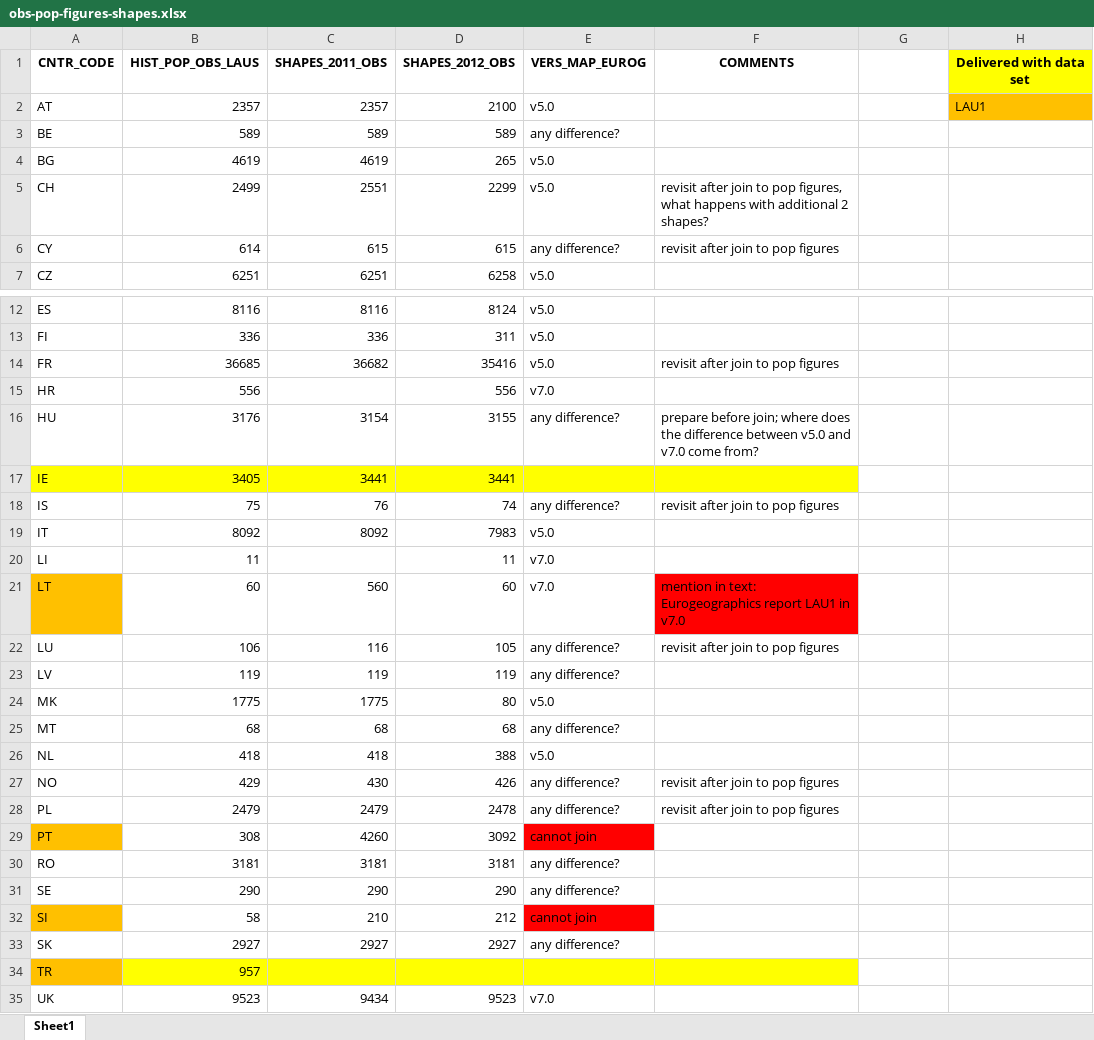
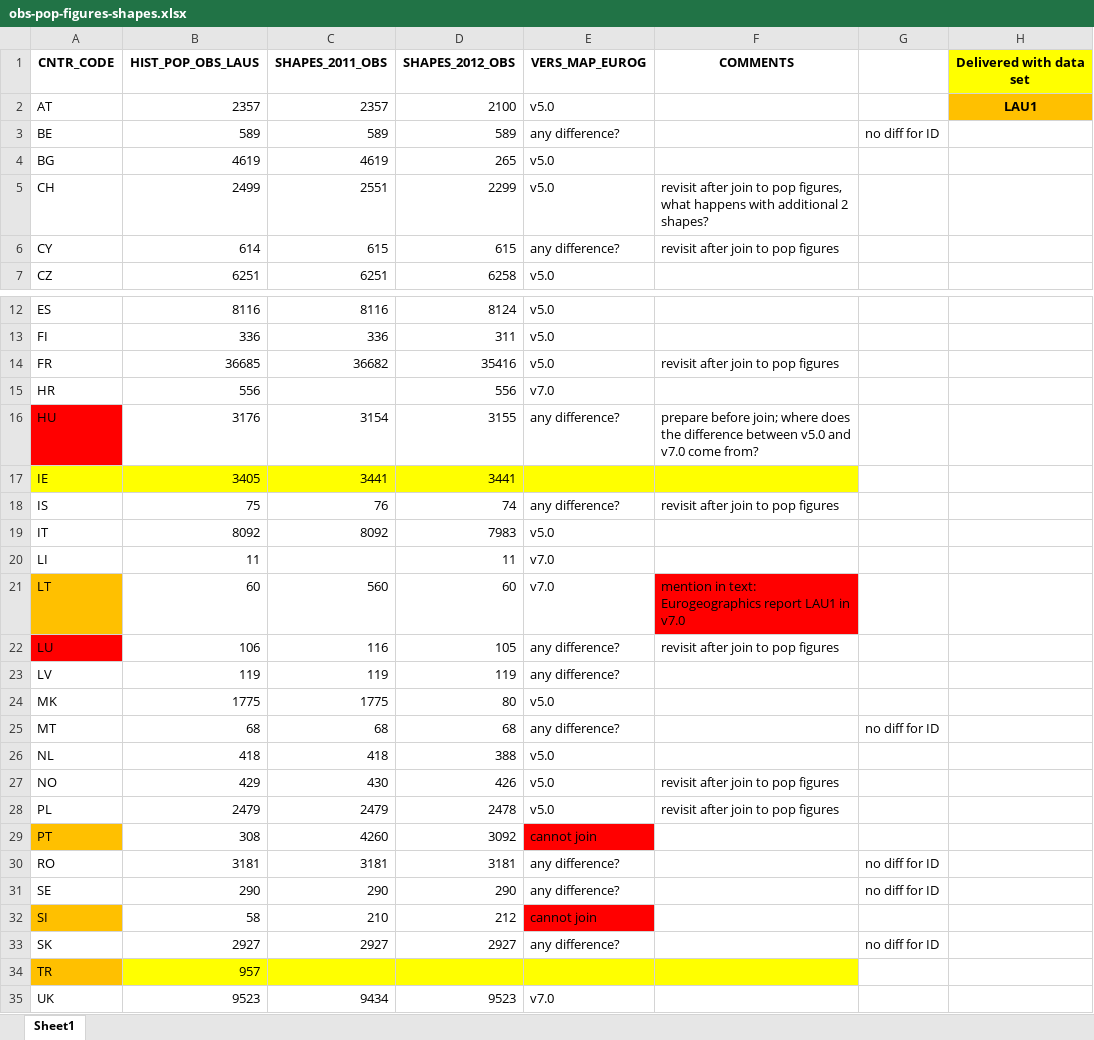
Before and after one commit to jakobarendt/mathesis-depop, an Excel workbook: obs-pop-figures-shapes.xlsx, sheet Sheet1, drawn as a sheet; only a part is shown, gaps mark what is left out; values as stored, in another font and other column widths than the file's, no borders; the diff names each change by its address in the sheet, - before the commit and + after, or states it on an @@ line.

Commit message:
Update Excel list with country-wise notes on Shapefile versions

```diff
--- a/obs-pop-figures-shapes.xlsx (sheet Sheet1)
+++ b/obs-pop-figures-shapes.xlsx (sheet Sheet1)
@@ H2 bold: off → on, alignment: left → center @@
-G3: (empty)
+G3: no diff for ID
-A16 fill: none
+A16 fill: #FF0000
-A22 fill: none
+A22 fill: #FF0000
-G25: (empty)
+G25: no diff for ID
-E27:E28 (VERS_MAP_EUROG): any difference?
+E27:E28 (VERS_MAP_EUROG): v5.0
-G30:G31: (empty)
+G30:G31: no diff for ID
-G33: (empty)
+G33: no diff for ID
```
